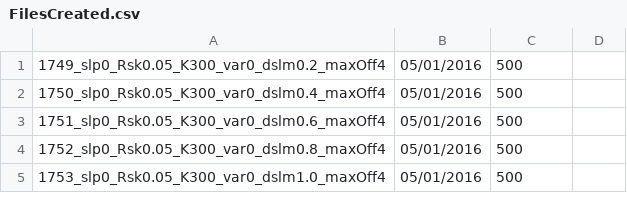
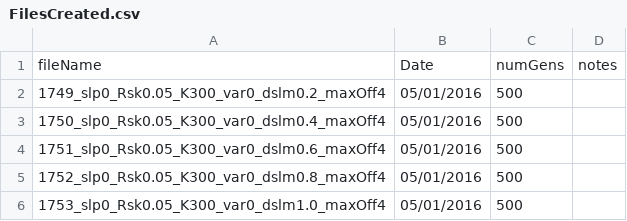
Before and after one commit to ruthubc/ruthubc, a CSV file: PythonDispersal/src/FileMakingAndRun/FilesCreated.csv, drawn as a sheet; only a part is shown; the diff names each change by its address in the sheet, - before the commit and + after, or states it on an @@ line.

Commit message:
stuff

```diff
--- a/PythonDispersal/src/FileMakingAndRun/FilesCreated.csv
+++ b/PythonDispersal/src/FileMakingAndRun/FilesCreated.csv
+row 1: fileName | Date | numGens | notes
```
